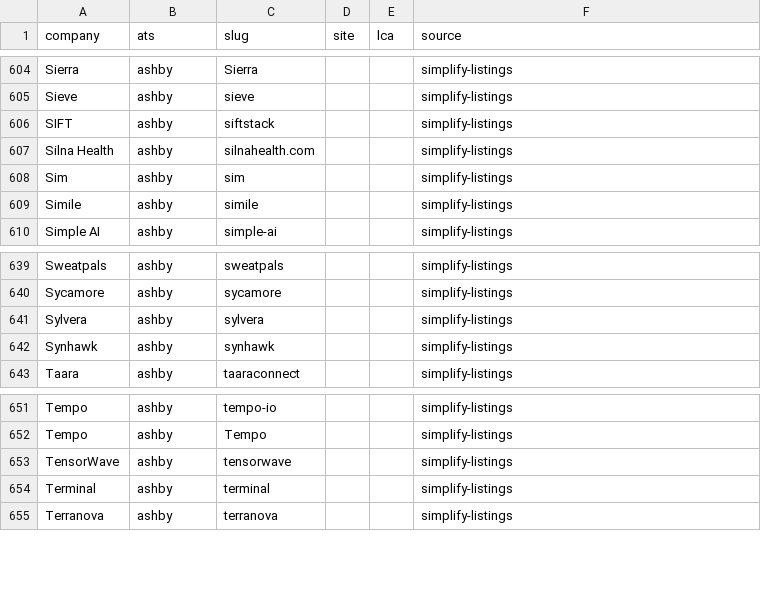
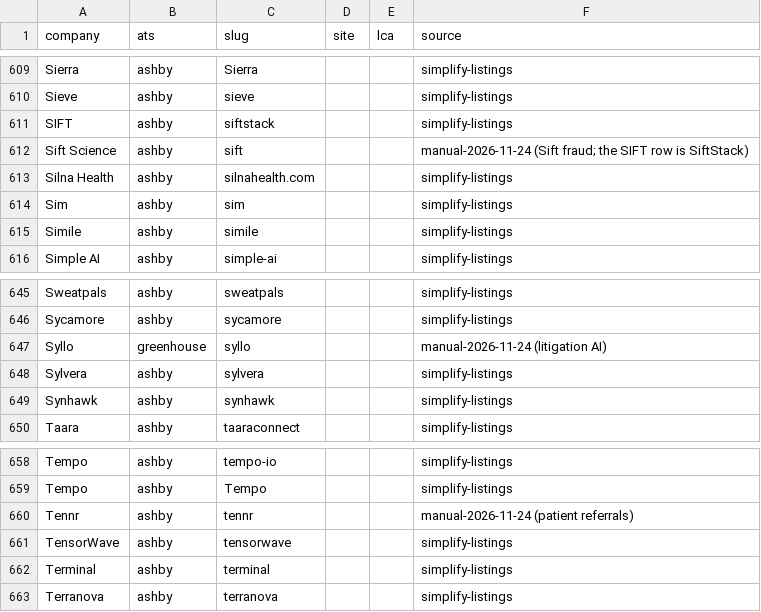
Before and after one commit to RyanSingh0/jobradar, a CSV file: companies.csv, drawn as a sheet; only a part is shown, gaps mark what is left out; the diff covers the shown part only.

```diff
--- a/companies.csv
+++ b/companies.csv
@@ -606,2 +611,3 @@ Sieve,ashby,sieve,,,simplify-listings
 SIFT,ashby,siftstack,,,simplify-listings
+Sift Science,ashby,sift,,,manual-2026-11-24 (Sift fraud; the SIFT row is SiftStack)
 Silna Health,ashby,silnahealth.com,,,simplify-listings
@@ -640,2 +646,3 @@ Sweatpals,ashby,sweatpals,,,simplify-listings
 Sycamore,ashby,sycamore,,,simplify-listings
+Syllo,greenhouse,syllo,,,manual-2026-11-24 (litigation AI)
 Sylvera,ashby,sylvera,,,simplify-listings
@@ -652,2 +659,3 @@ Tempo,ashby,tempo-io,,,simplify-listings
 Tempo,ashby,Tempo,,,simplify-listings
+Tennr,ashby,tennr,,,manual-2026-11-24 (patient referrals)
 TensorWave,ashby,tensorwave,,,simplify-listings
```
Also changed, not shown: 5 added rows elsewhere in this file.
